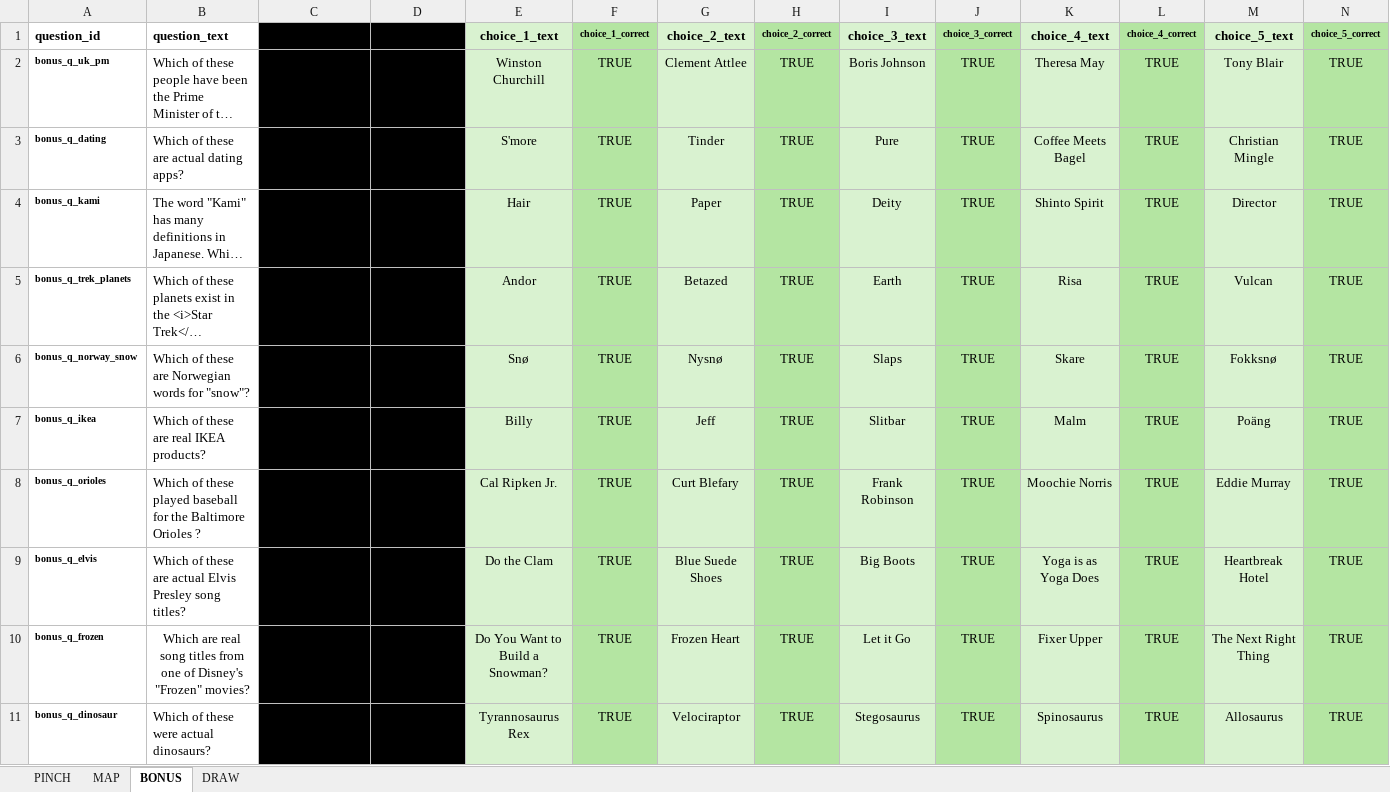
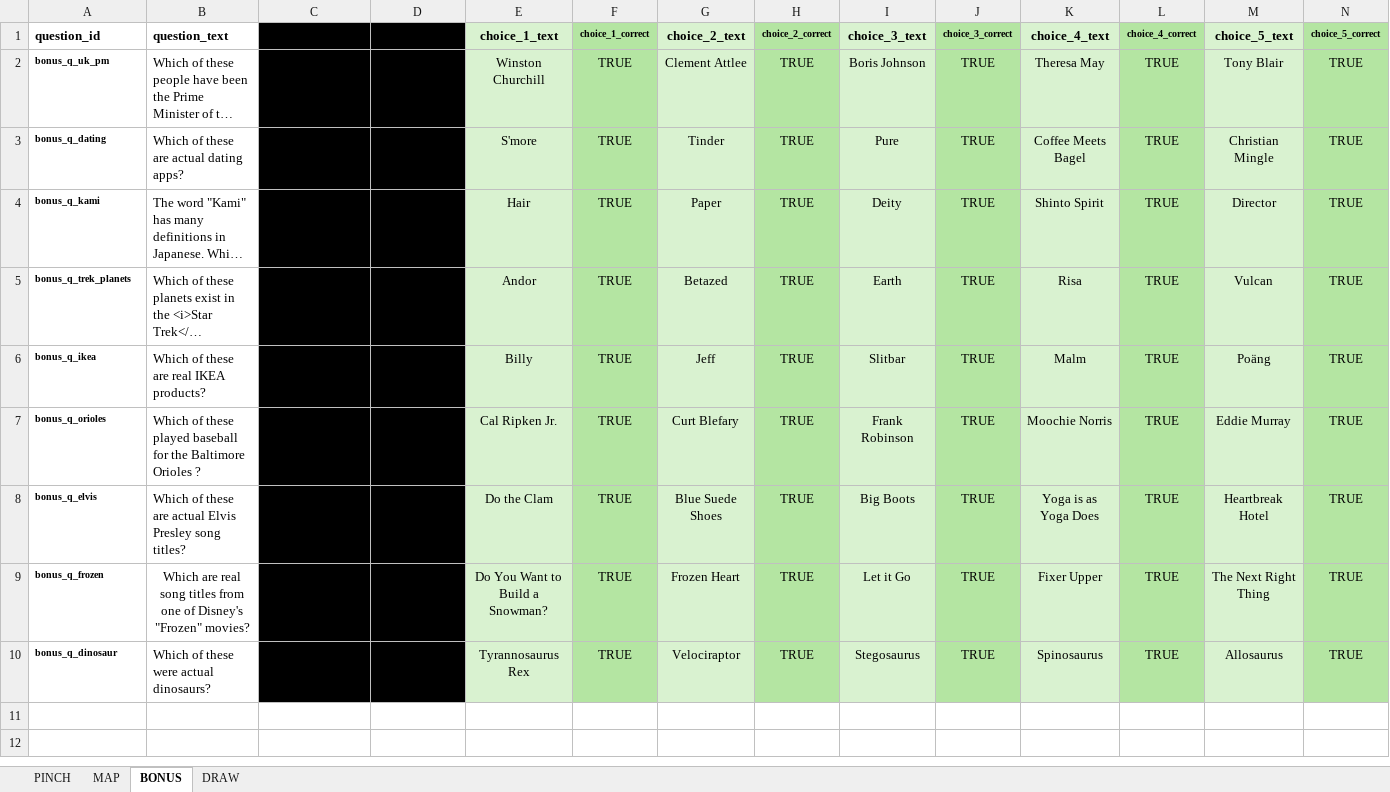
Before and after one commit to SmilingBuddhaGames/Close-Enough-Trivia, an Excel workbook: question_data.xlsx, sheet BONUS, drawn as a sheet; only a part is shown; long unchanged cells end in …; values as stored, in another font and other column widths than the file's, no borders; rows hold the shown columns only; the diff names each change by its address in the sheet, - before the commit and + after, or states it on an @@ line.

Commit message:
-
-

```diff
--- a/question_data.xlsx (sheet BONUS)
+++ b/question_data.xlsx (sheet BONUS)
-row 6: bonus_q_norway_snow | Which of these are Norwegian words for "snow"? | Pick as many as you like, but even one wrong choice means you get NO POINTS. | 20 | Snø | TRUE | Nysnø | TRUE | Slaps | TRUE | Skare | TRUE | Fokksnø | TRUE
```
